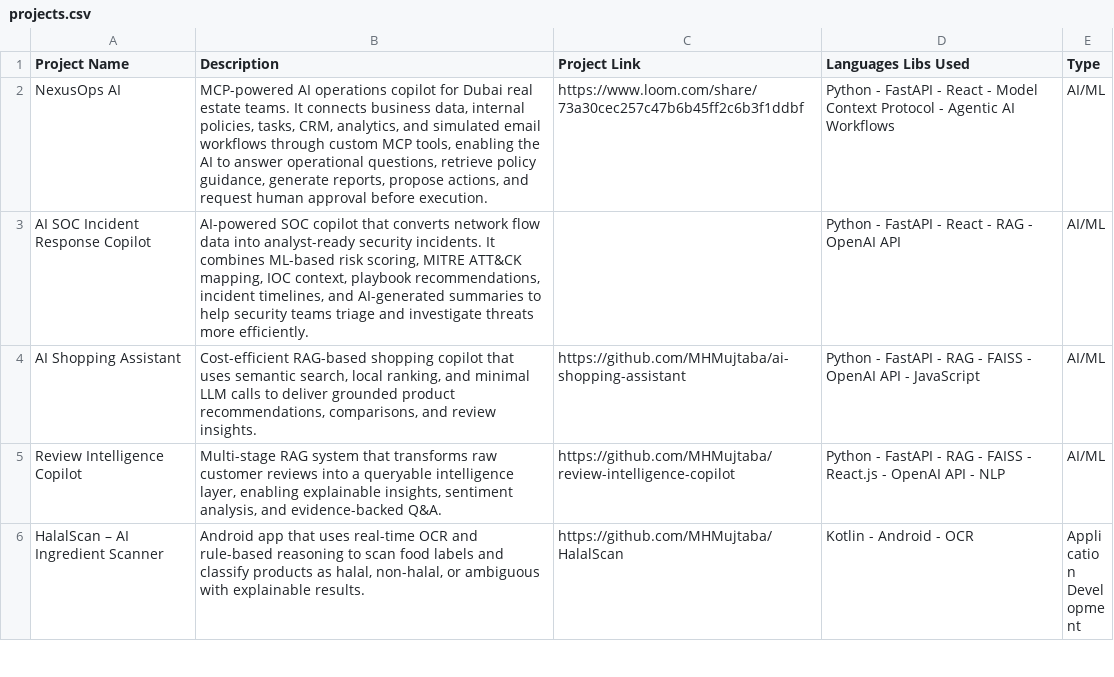
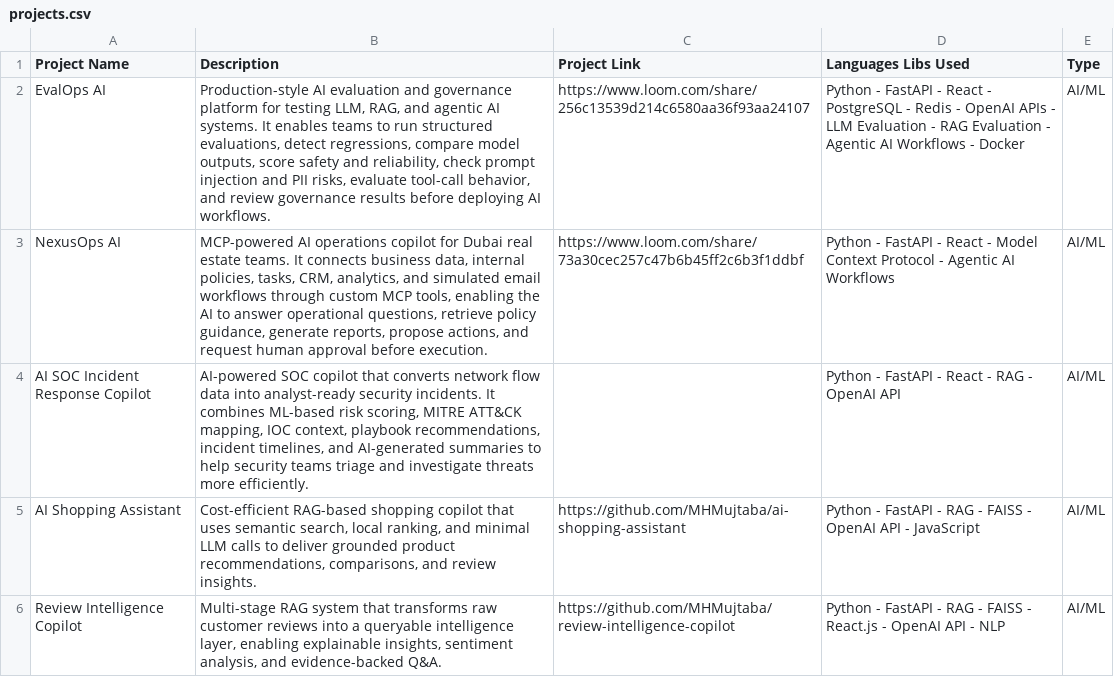
Before and after one commit to MHMujtaba/MHMujtaba.github.io, a CSV file: data/projects.csv, drawn as a sheet; only a part is shown; the shorter side is filled out with more unchanged rows; the diff names each change by its address in the sheet, - before the commit and + after, or states it on an @@ line.

```diff
--- a/data/projects.csv
+++ b/data/projects.csv
+row 2: EvalOps AI | Production-style AI evaluation and governance platform for testing LLM, RAG, and agentic AI systems. It enables teams to run structured evaluations, detect regressions, compare model outputs, score safety and reliability, check prompt injection and PII risks, evaluate tool-call behavior, and review governance results before deploying AI workflows. | https://www.loom.com/share/256c13539d214c6580aa36f93aa24107 | Python - FastAPI - React - PostgreSQL - Redis - OpenAI APIs - LLM Evaluation - RAG Evaluation - Agentic AI Workflows - Docker | AI/ML
```
Also changed, not shown: 10 other files.
